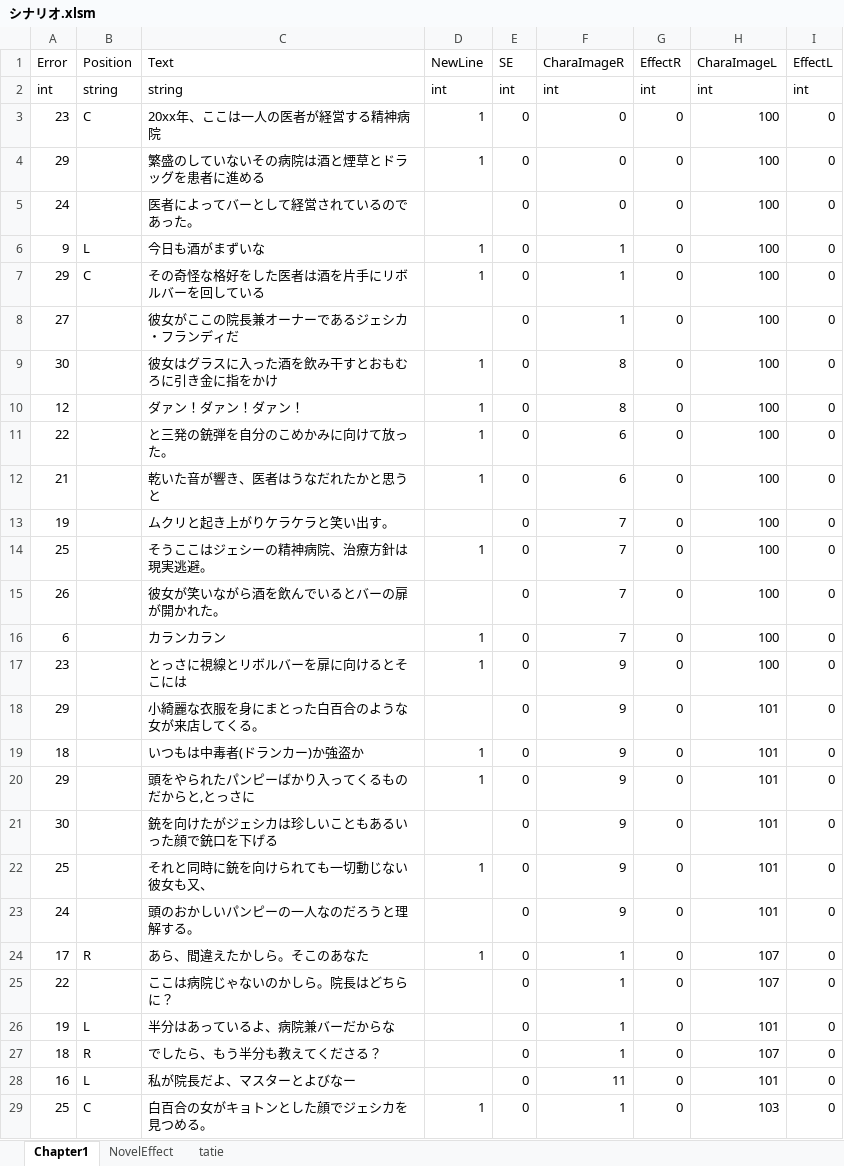
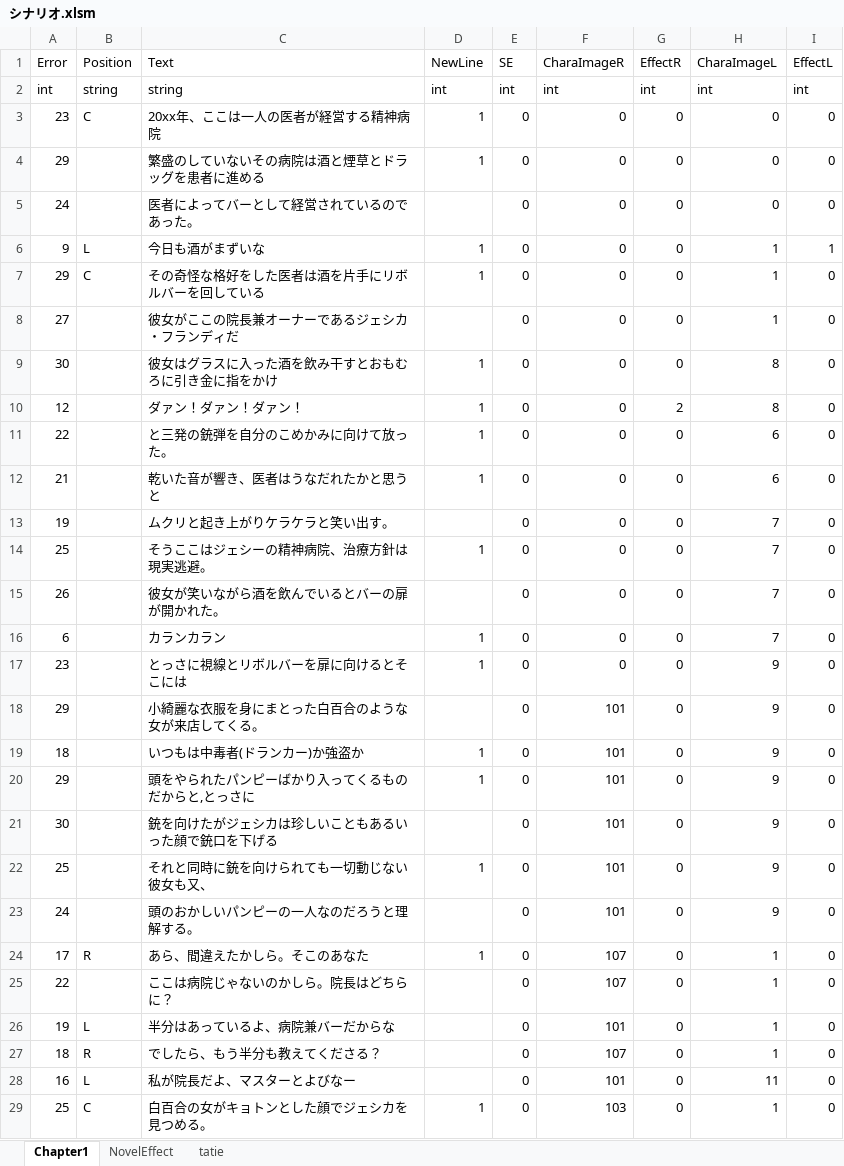
Before and after one commit to asaburo3983/LoveBullet, an Excel workbook: 管理/素材用エクセル/シナリオ.xlsm, sheet Chapter1, drawn as a sheet; only a part is shown; values as stored, in another font and other column widths than the file's, no borders; conditional formats not drawn; the diff covers the shown part only; the diff names each change by its address in the sheet, - before the commit and + after, or states it on an @@ line.

```diff
--- a/管理/素材用エクセル/シナリオ.xlsm (sheet Chapter1)
+++ b/管理/素材用エクセル/シナリオ.xlsm (sheet Chapter1)
-H3:H5 (CharaImageL): 100
+H3:H5 (CharaImageL): 0
-F6:F8 (CharaImageR): 1
+F6:F8 (CharaImageR): 0
-H6:H8 (CharaImageL): 100
+H6:H8 (CharaImageL): 1
-I6 (EffectL): 0
+I6 (EffectL): 1
-F9:F10 (CharaImageR): 8
+F9:F10 (CharaImageR): 0
-H9:H10 (CharaImageL): 100
+H9:H10 (CharaImageL): 8
-G10 (EffectR): 0
+G10 (EffectR): 2
-F11:F12 (CharaImageR): 6
+F11:F12 (CharaImageR): 0
-H11:H12 (CharaImageL): 100
+H11:H12 (CharaImageL): 6
-F13:F16 (CharaImageR): 7
+F13:F16 (CharaImageR): 0
-H13:H16 (CharaImageL): 100
+H13:H16 (CharaImageL): 7
-F17 (CharaImageR): 9
+F17 (CharaImageR): 0
-H17 (CharaImageL): 100
+H17 (CharaImageL): 9
-F18:F23 (CharaImageR): 9
+F18:F23 (CharaImageR): 101
-H18:H23 (CharaImageL): 101
+H18:H23 (CharaImageL): 9
-F24:F25 (CharaImageR): 1
+F24:F25 (CharaImageR): 107
-H24:H25 (CharaImageL): 107
+H24:H25 (CharaImageL): 1
-F26 (CharaImageR): 1
+F26 (CharaImageR): 101
-H26 (CharaImageL): 101
+H26 (CharaImageL): 1
-F27 (CharaImageR): 1
+F27 (CharaImageR): 107
-H27 (CharaImageL): 107
+H27 (CharaImageL): 1
-F28 (CharaImageR): 11
+F28 (CharaImageR): 101
-H28 (CharaImageL): 101
+H28 (CharaImageL): 11
-F29 (CharaImageR): 1
+F29 (CharaImageR): 103
-H29 (CharaImageL): 103
+H29 (CharaImageL): 1
```
Also changed, not shown: 86 edited cells elsewhere in this sheet, 3 other files.
